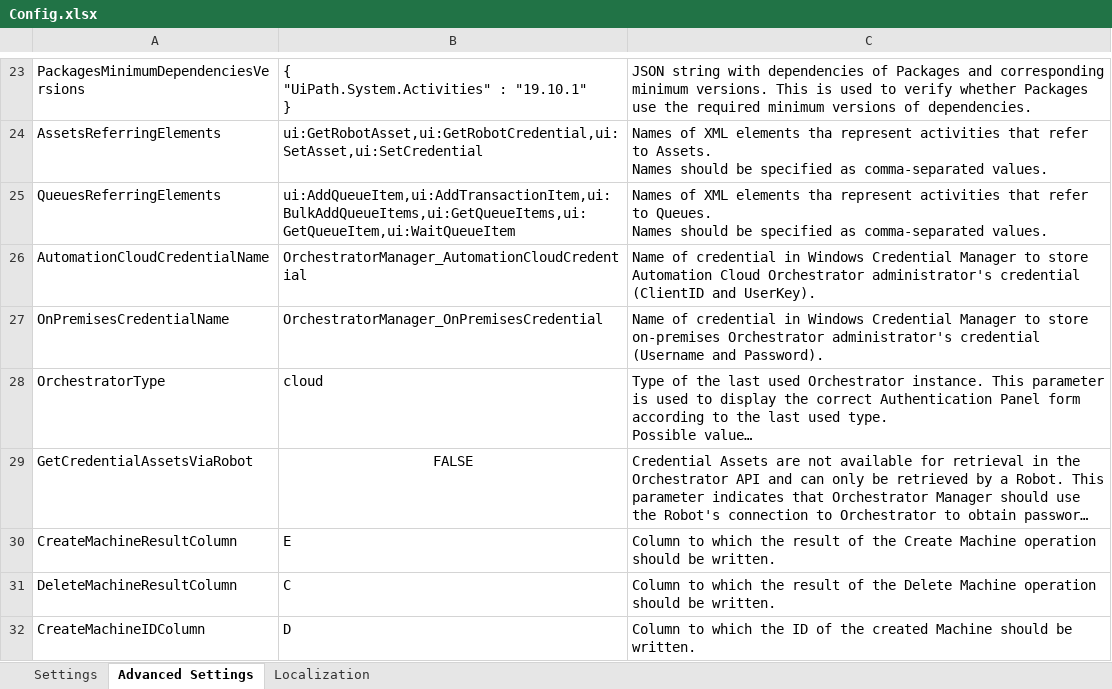
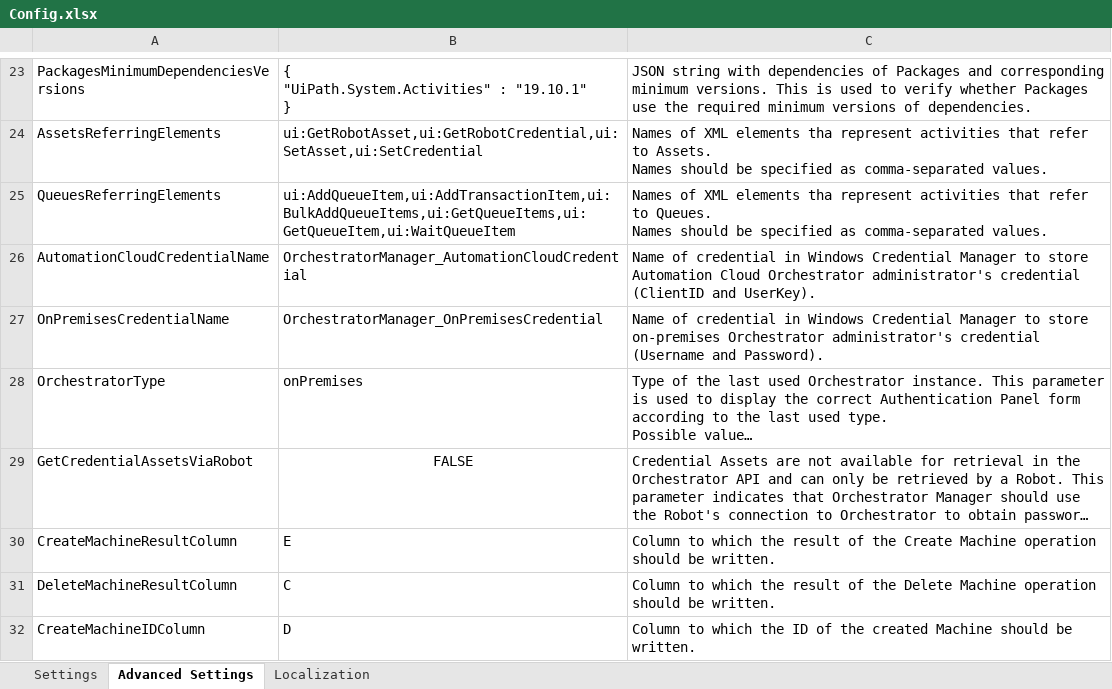
Before and after one commit to UiPath-Services/OrchestratorManager, an Excel workbook: Config.xlsx, sheet Advanced Settings, drawn as a sheet; only a part is shown, gaps mark what is left out; long unchanged cells end in …; values as stored, in another font and other column widths than the file's, no borders; table styles not drawn; the diff names each change by its address in the sheet, - before the commit and + after, or states it on an @@ line.

```diff
--- a/Config.xlsx (sheet Advanced Settings)
+++ b/Config.xlsx (sheet Advanced Settings)
-B28: cloud
+B28: onPremises
```
